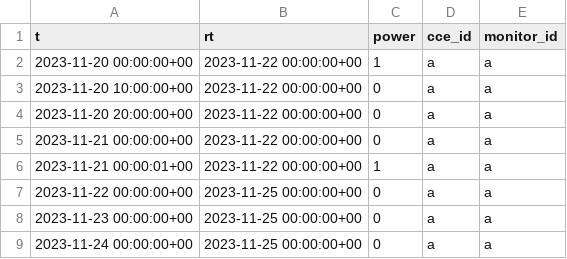
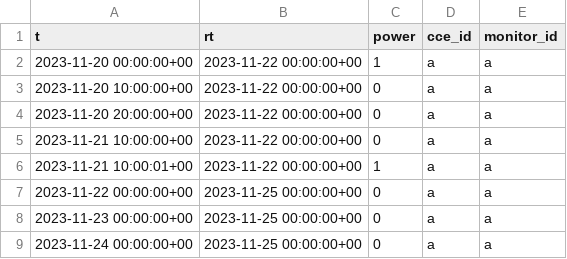
Before and after one commit to StrongColdChains/marmot, a CSV file: load/csvs/raw_power.csv, drawn as a sheet.

```diff
--- a/load/csvs/raw_power.csv
+++ b/load/csvs/raw_power.csv
@@ -4,4 +4,4 @@ t,rt,power,cce_id,monitor_id
 2023-11-20 20:00:00+00,2023-11-22 00:00:00+00,0,a,a
-2023-11-21 00:00:00+00,2023-11-22 00:00:00+00,0,a,a
-2023-11-21 00:00:01+00,2023-11-22 00:00:00+00,1,a,a
+2023-11-21 10:00:00+00,2023-11-22 00:00:00+00,0,a,a
+2023-11-21 10:00:01+00,2023-11-22 00:00:00+00,1,a,a
 2023-11-22 00:00:00+00,2023-11-25 00:00:00+00,0,a,a
```
Also changed, not shown: load/csvs/raw_emd_connection.csv, 4 other files.
